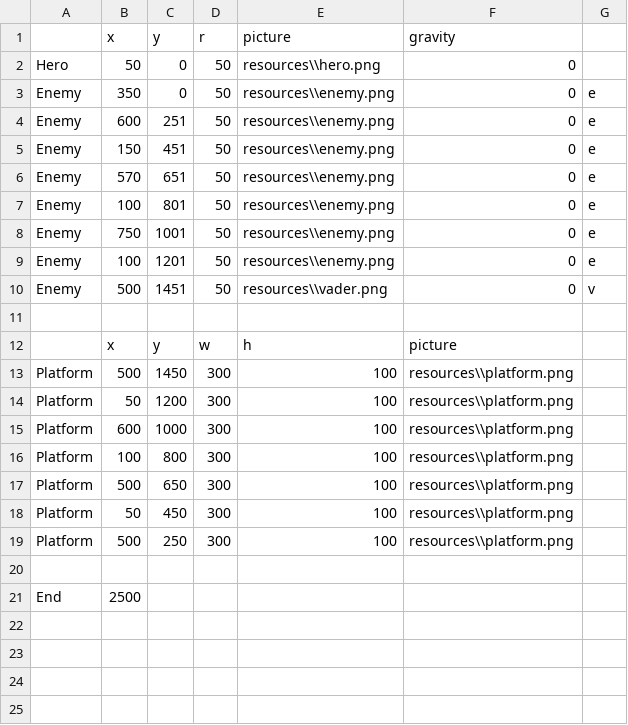
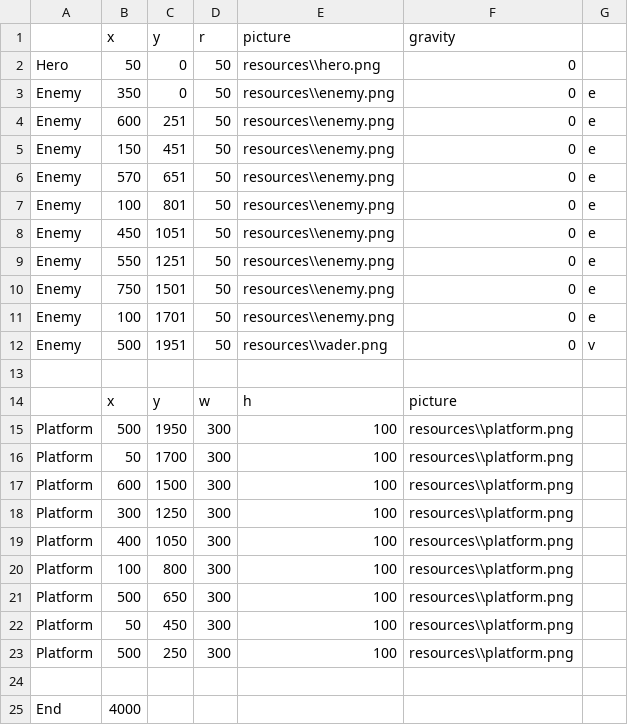
Before and after one commit to IvaTomevska/IntroCS-final-project, a CSV file: resources/state game.csv, drawn as a sheet.

Commit message:
Added win/loss states, game made bit longer

```diff
--- a/resources/state game.csv
+++ b/resources/state game.csv
@@ -7,10 +7,14 @@ Enemy,350,0,50,resources\\enemy.png,0,e
  Enemy,100,801,50,resources\\enemy.png,0,e
- Enemy,750,1001,50,resources\\enemy.png,0,e
-Enemy,100,1201,50,resources\\enemy.png,0,e
-Enemy,500,1451,50,resources\\vader.png,0,v
+ Enemy,450,1051,50,resources\\enemy.png,0,e
+ Enemy,550,1251,50,resources\\enemy.png,0,e
+ Enemy,750,1501,50,resources\\enemy.png,0,e
+Enemy,100,1701,50,resources\\enemy.png,0,e
+Enemy,500,1951,50,resources\\vader.png,0,v
 
 ,x,y,w,h,picture
-Platform,500,1450,300,100,resources\\platform.png
-Platform,50,1200,300,100,resources\\platform.png
- Platform,600,1000,300,100,resources\\platform.png
+Platform,500,1950,300,100,resources\\platform.png
+Platform,50,1700,300,100,resources\\platform.png
+Platform,600,1500,300,100,resources\\platform.png
+ Platform,300,1250,300,100,resources\\platform.png
+ Platform,400,1050,300,100,resources\\platform.png
  Platform,100,800,300,100,resources\\platform.png
@@ -20,2 +24,2 @@ Platform,50,1200,300,100,resources\\platform.png
 ,,,,,
- End,2500,,,,
+ End,4000,,,,
```
Also changed, not shown: 1 other file.
